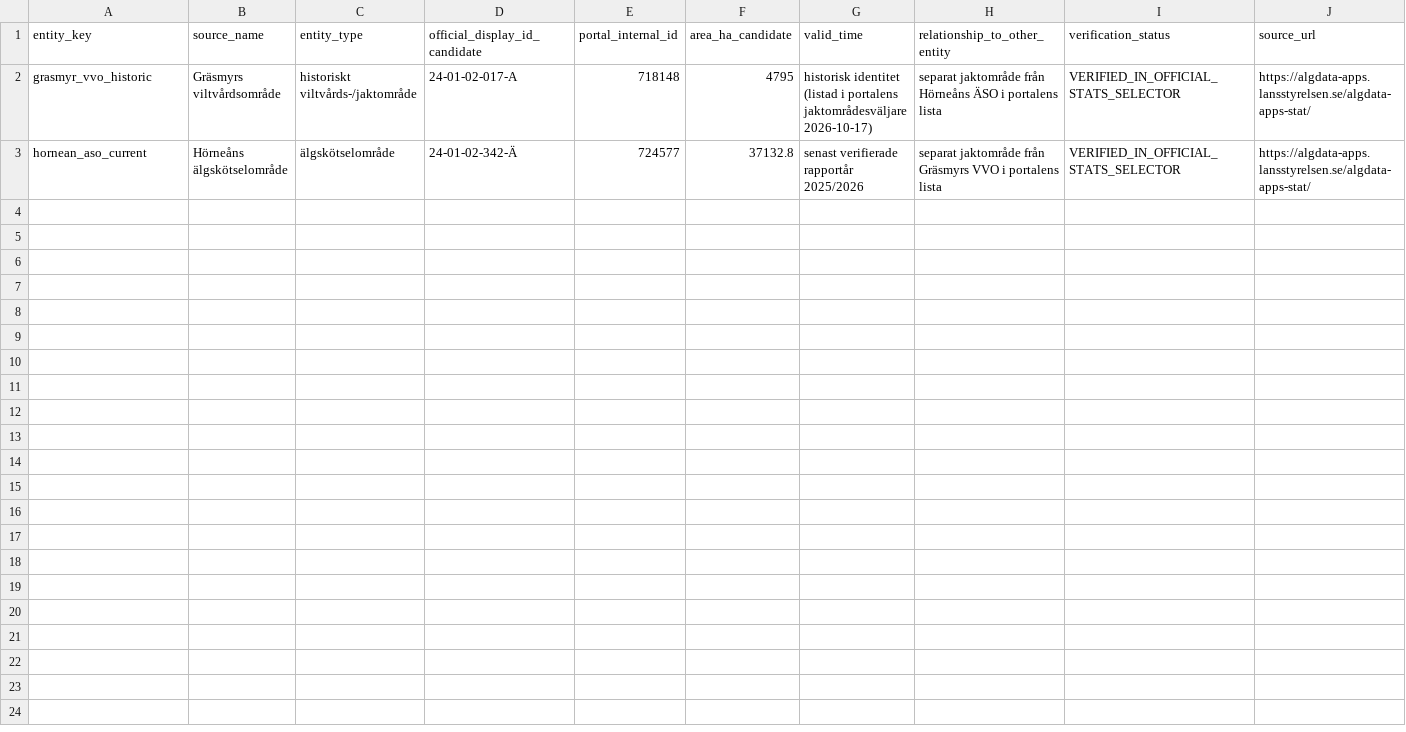
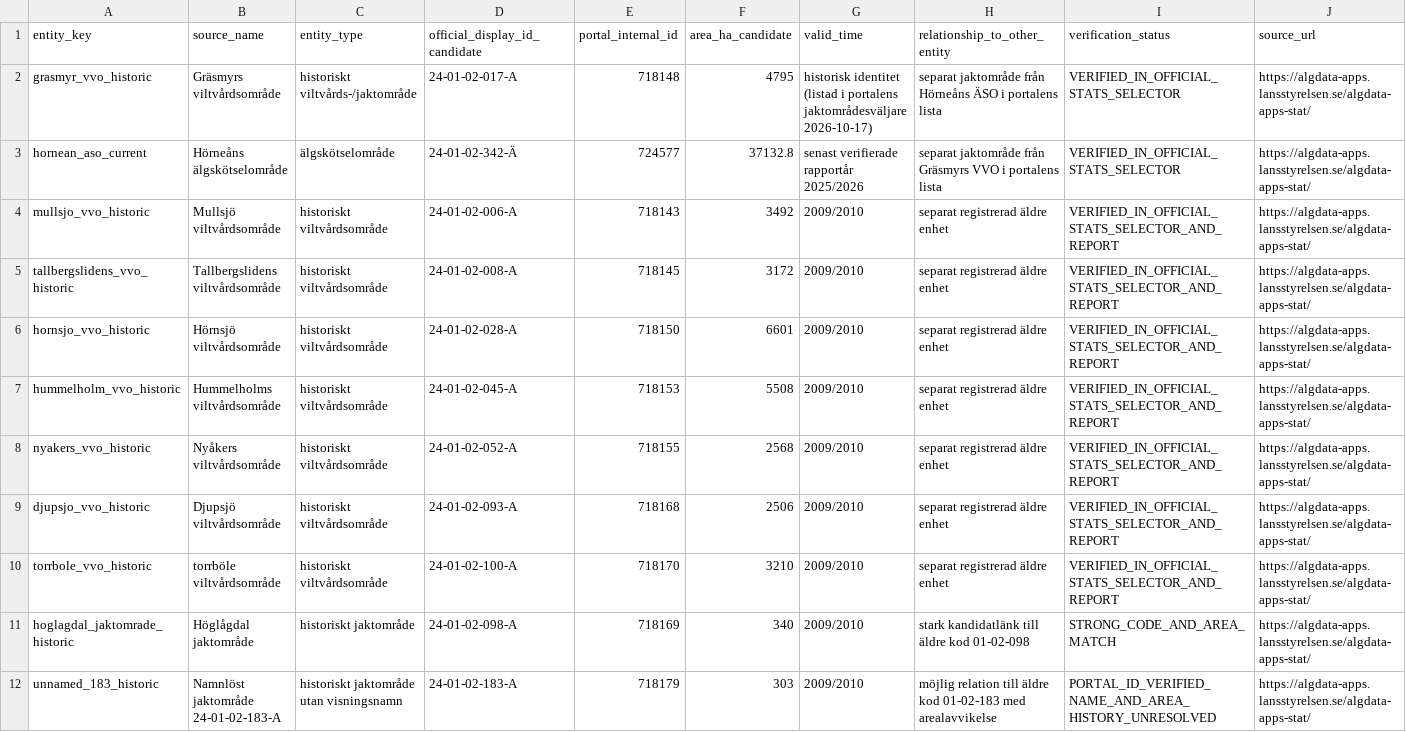
Before and after one commit to dahlinrobert-lgtm/alg-grasmyr, a CSV file: data/area_registry.csv, drawn as a sheet; only a part is shown; rows hold the shown columns only; the diff names each change by its address in the sheet, - before the commit and + after, or states it on an @@ line.

Commit message:
Register historical area IDs and 2009/2010 areal evidence

```diff
--- a/data/area_registry.csv
+++ b/data/area_registry.csv
+row 4: mullsjo_vvo_historic | Mullsjö viltvårdsområde | historiskt viltvårdsområde | 24-01-02-006-A | 718143 | 3492 | 2009/2010 | separat registrerad äldre enhet | VERIFIED_IN_OFFICIAL_STATS_SELECTOR_AND_REPORT | https://algdata-apps.lansstyrelsen.se/algdata-apps-stat/
+row 5: tallbergslidens_vvo_historic | Tallbergslidens viltvårdsområde | historiskt viltvårdsområde | 24-01-02-008-A | 718145 | 3172 | 2009/2010 | separat registrerad äldre enhet | VERIFIED_IN_OFFICIAL_STATS_SELECTOR_AND_REPORT | https://algdata-apps.lansstyrelsen.se/algdata-apps-stat/
+row 6: hornsjo_vvo_historic | Hörnsjö viltvårdsområde | historiskt viltvårdsområde | 24-01-02-028-A | 718150 | 6601 | 2009/2010 | separat registrerad äldre enhet | VERIFIED_IN_OFFICIAL_STATS_SELECTOR_AND_REPORT | https://algdata-apps.lansstyrelsen.se/algdata-apps-stat/
+row 7: hummelholm_vvo_historic | Hummelholms viltvårdsområde | historiskt viltvårdsområde | 24-01-02-045-A | 718153 | 5508 | 2009/2010 | separat registrerad äldre enhet | VERIFIED_IN_OFFICIAL_STATS_SELECTOR_AND_REPORT | https://algdata-apps.lansstyrelsen.se/algdata-apps-stat/
+row 8: nyakers_vvo_historic | Nyåkers viltvårdsområde | historiskt viltvårdsområde | 24-01-02-052-A | 718155 | 2568 | 2009/2010 | separat registrerad äldre enhet | VERIFIED_IN_OFFICIAL_STATS_SELECTOR_AND_REPORT | https://algdata-apps.lansstyrelsen.se/algdata-apps-stat/
+row 9: djupsjo_vvo_historic | Djupsjö viltvårdsområde | historiskt viltvårdsområde | 24-01-02-093-A | 718168 | 2506 | 2009/2010 | separat registrerad äldre enhet | VERIFIED_IN_OFFICIAL_STATS_SELECTOR_AND_REPORT | https://algdata-apps.lansstyrelsen.se/algdata-apps-stat/
+row 10: torrbole_vvo_historic | torrböle viltvårdsområde | historiskt viltvårdsområde | 24-01-02-100-A | 718170 | 3210 | 2009/2010 | separat registrerad äldre enhet | VERIFIED_IN_OFFICIAL_STATS_SELECTOR_AND_REPORT | https://algdata-apps.lansstyrelsen.se/algdata-apps-stat/
+row 11: hoglagdal_jaktomrade_historic | Höglågdal jaktområde | historiskt jaktområde | 24-01-02-098-A | 718169 | 340 | 2009/2010 | stark kandidatlänk till äldre kod 01-02-098 | STRONG_CODE_AND_AREA_MATCH | https://algdata-apps.lansstyrelsen.se/algdata-apps-stat/
+row 12: unnamed_183_historic | Namnlöst jaktområde 24-01-02-183-A | historiskt jaktområde utan visningsnamn | 24-01-02-183-A | 718179 | 303 | 2009/2010 | möjlig relation till äldre kod 01-02-183 med arealavvikelse | PORTAL_ID_VERIFIED_NAME_AND_AREA_HISTORY_UNRESOLVED | https://algdata-apps.lansstyrelsen.se/algdata-apps-stat/
```
